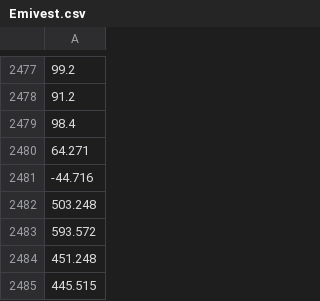
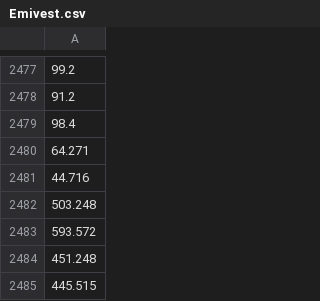
Before and after one commit to Kongnh/Reopt-API, a CSV file: Sample Load Profile/Emivest.csv, drawn as a sheet; only a part is shown, gaps mark what is left out.

```diff
--- a/Sample Load Profile/Emivest.csv
+++ b/Sample Load Profile/Emivest.csv
@@ -2480,3 +2480,3 @@
 64.271
--44.716
+44.716
 503.248
```
Also changed, not shown: 53 other files.
